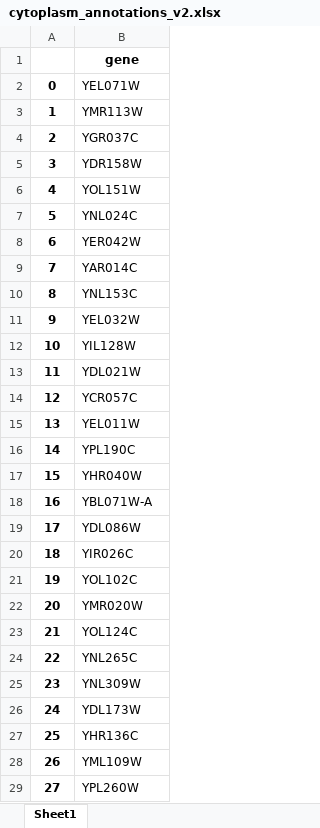
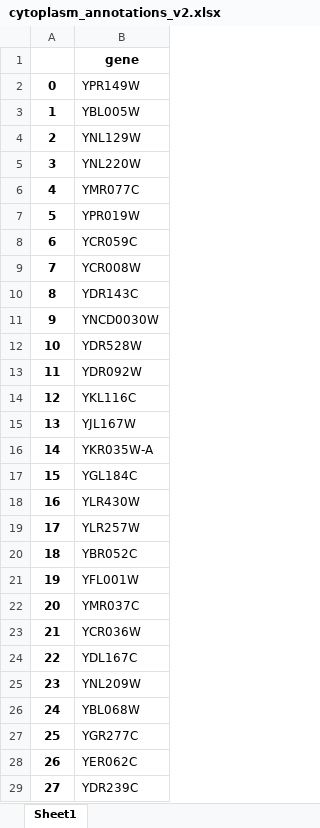
Before and after one commit to hongzhonglu/large_scale_yeast_proteomics_analysis, an Excel workbook: data/sce_compartment_curation/cytoplasm_annotations_v2.xlsx, sheet Sheet1, drawn as a sheet; only a part is shown; values as stored, in another font and other column widths than the file's, no borders; the diff covers the shown part only; the diff names each change by its address in the sheet, - before the commit and + after, or states it on an @@ line.

```diff
--- a/data/sce_compartment_curation/cytoplasm_annotations_v2.xlsx (sheet Sheet1)
+++ b/data/sce_compartment_curation/cytoplasm_annotations_v2.xlsx (sheet Sheet1)
-B2: YEL071W
+B2: YPR149W
-B3: YMR113W
+B3: YBL005W
-B4: YGR037C
+B4: YNL129W
-B5: YDR158W
+B5: YNL220W
-B6: YOL151W
+B6: YMR077C
-B7: YNL024C
+B7: YPR019W
-B8: YER042W
+B8: YCR059C
-B9: YAR014C
+B9: YCR008W
-B10: YNL153C
+B10: YDR143C
-B11: YEL032W
+B11: YNCD0030W
-B12: YIL128W
+B12: YDR528W
-B13: YDL021W
+B13: YDR092W
-B14: YCR057C
+B14: YKL116C
-B15: YEL011W
+B15: YJL167W
-B16: YPL190C
+B16: YKR035W-A
-B17: YHR040W
+B17: YGL184C
-B18: YBL071W-A
+B18: YLR430W
-B19: YDL086W
+B19: YLR257W
-B20: YIR026C
+B20: YBR052C
-B21: YOL102C
+B21: YFL001W
-B22: YMR020W
+B22: YMR037C
-B23: YOL124C
+B23: YCR036W
-B24: YNL265C
+B24: YDL167C
-B25: YNL309W
+B25: YNL209W
-B26: YDL173W
+B26: YBL068W
-B27: YHR136C
+B27: YGR277C
-B28: YML109W
+B28: YER062C
-B29: YPL260W
+B29: YDR239C
```
Also changed, not shown: 1532 edited cells elsewhere in this sheet, data/proteomics/membrane_size_ratio_across_compartment_combine.xlsx, data/sce_compartment_curation/endoplasmic_reticulum_annotations_v2.xlsx, 23 other files.
